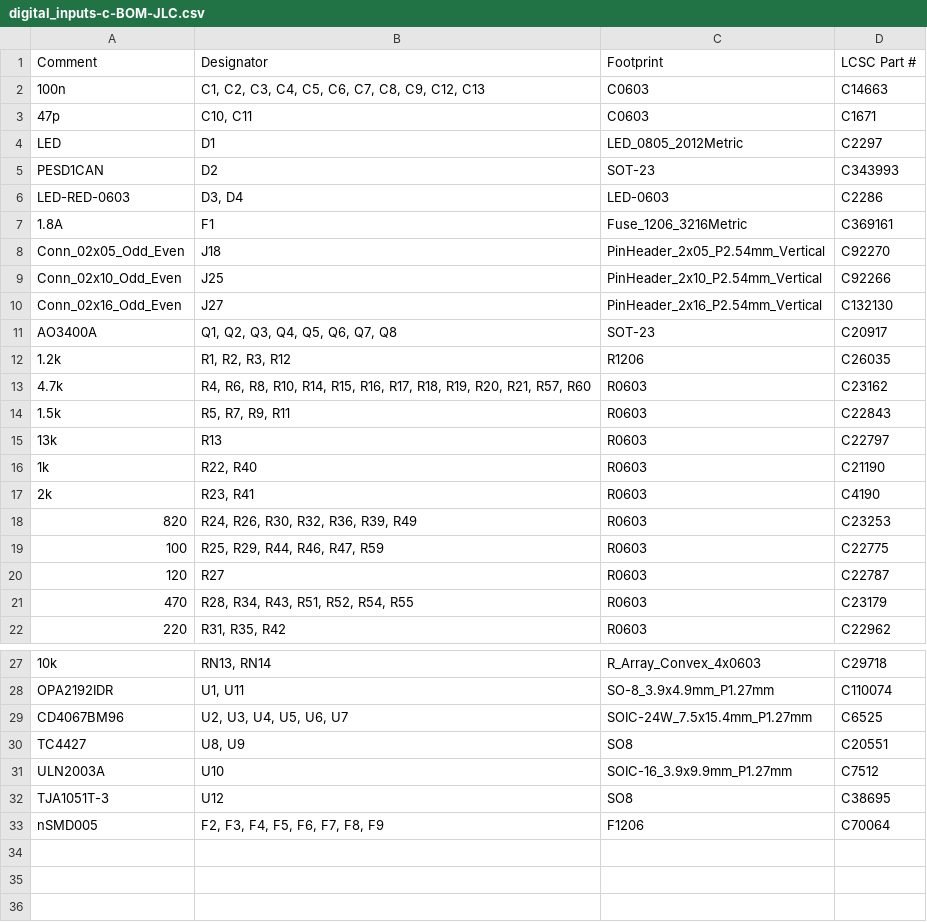
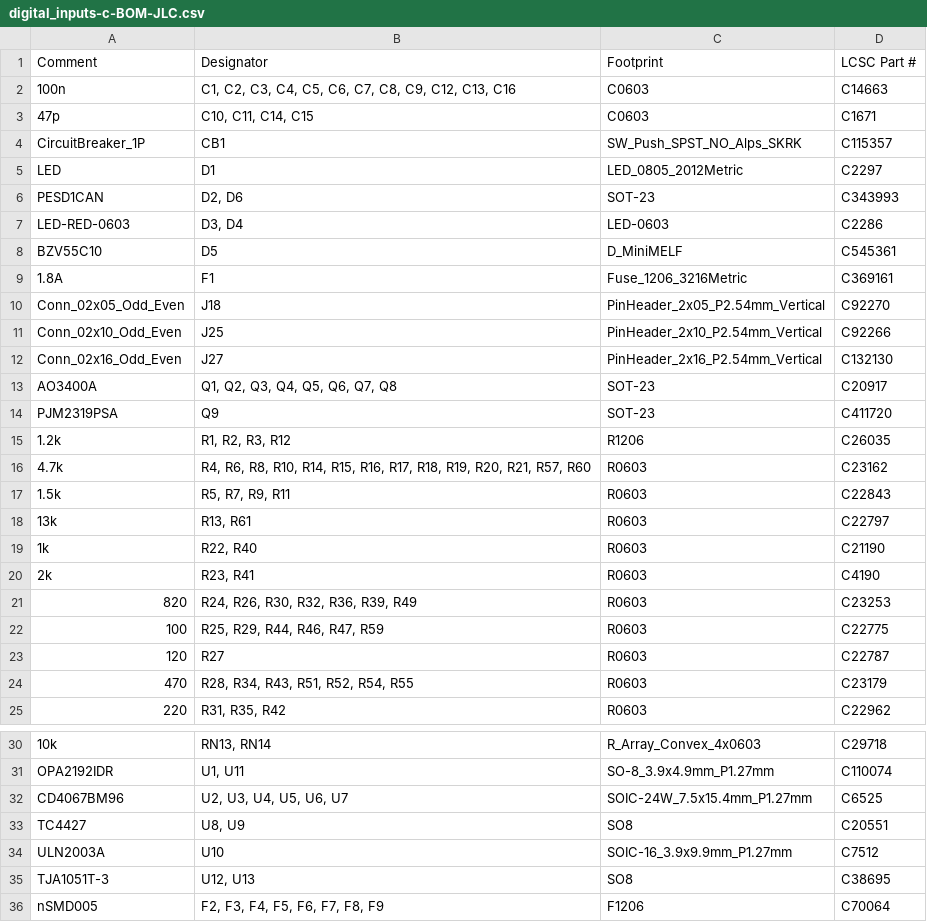
Before and after one commit to rusefi/stim, a CSV file: digital_inputs/boards/digital_inputs-c/board/digital_inputs-c-BOM-JLC.csv, drawn as a sheet; only a part is shown, gaps mark what is left out.

```diff
--- a/digital_inputs/boards/digital_inputs-c/board/digital_inputs-c-BOM-JLC.csv
+++ b/digital_inputs/boards/digital_inputs-c/board/digital_inputs-c-BOM-JLC.csv
@@ -1,7 +1,9 @@
 Comment,Designator,Footprint,LCSC Part #
-"100n","C1, C2, C3, C4, C5, C6, C7, C8, C9, C12, C13","C0603","C14663"
-"47p","C10, C11","C0603","C1671"
+"100n","C1, C2, C3, C4, C5, C6, C7, C8, C9, C12, C13, C16","C0603","C14663"
+"47p","C10, C11, C14, C15","C0603","C1671"
+"CircuitBreaker_1P","CB1","SW_Push_SPST_NO_Alps_SKRK","C115357"
 "LED","D1","LED_0805_2012Metric","C2297"
-"PESD1CAN","D2","SOT-23","C343993"
+"PESD1CAN","D2, D6","SOT-23","C343993"
 "LED-RED-0603","D3, D4","LED-0603","C2286"
+"BZV55C10","D5","D_MiniMELF","C545361"
 "1.8A","F1","Fuse_1206_3216Metric","C369161"
@@ -11,2 +13,3 @@ Comment,Designator,Footprint,LCSC Part #
 "AO3400A","Q1, Q2, Q3, Q4, Q5, Q6, Q7, Q8","SOT-23","C20917"
+"PJM2319PSA","Q9","SOT-23","C411720"
 "1.2k","R1, R2, R3, R12","R1206","C26035"
@@ -14,3 +17,3 @@ Comment,Designator,Footprint,LCSC Part #
 "1.5k","R5, R7, R9, R11","R0603","C22843"
-"13k","R13","R0603","C22797"
+"13k","R13, R61","R0603","C22797"
 "1k","R22, R40","R0603","C21190"
@@ -31,3 +34,3 @@ Comment,Designator,Footprint,LCSC Part #
 "ULN2003A","U10","SOIC-16_3.9x9.9mm_P1.27mm","C7512"
-"TJA1051T-3","U12","SO8","C38695"
+"TJA1051T-3","U12, U13","SO8","C38695"
 "nSMD005","F2, F3, F4, F5, F6, F7, F8, F9","F1206","C70064"
```
Also changed, not shown: digital_inputs/boards/digital_inputs-c/board/misc/digital_inputs-c-BOM.csv, digital_inputs/boards/digital_inputs-c/frame/inputs-BOM.csv, 34 other files.
